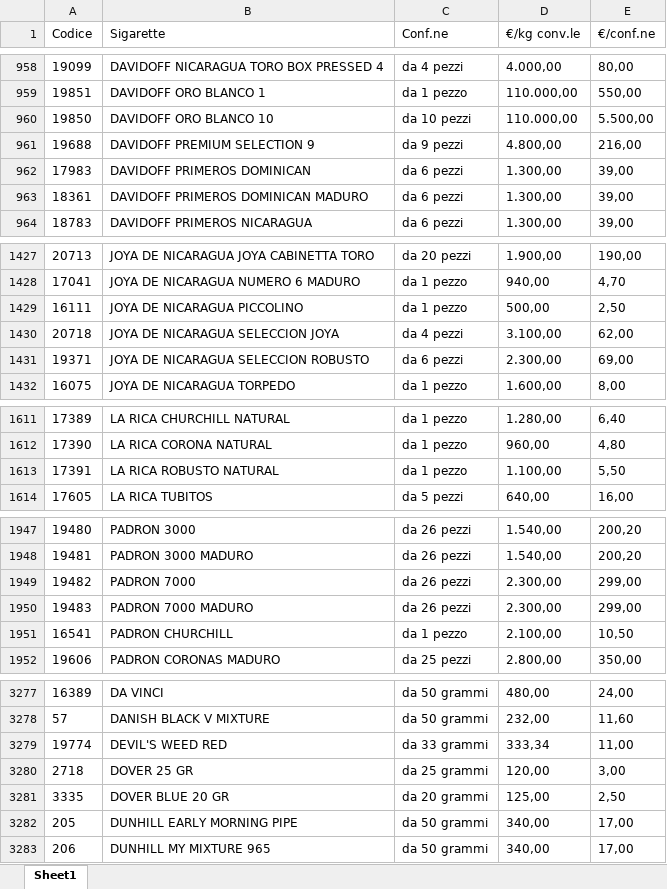
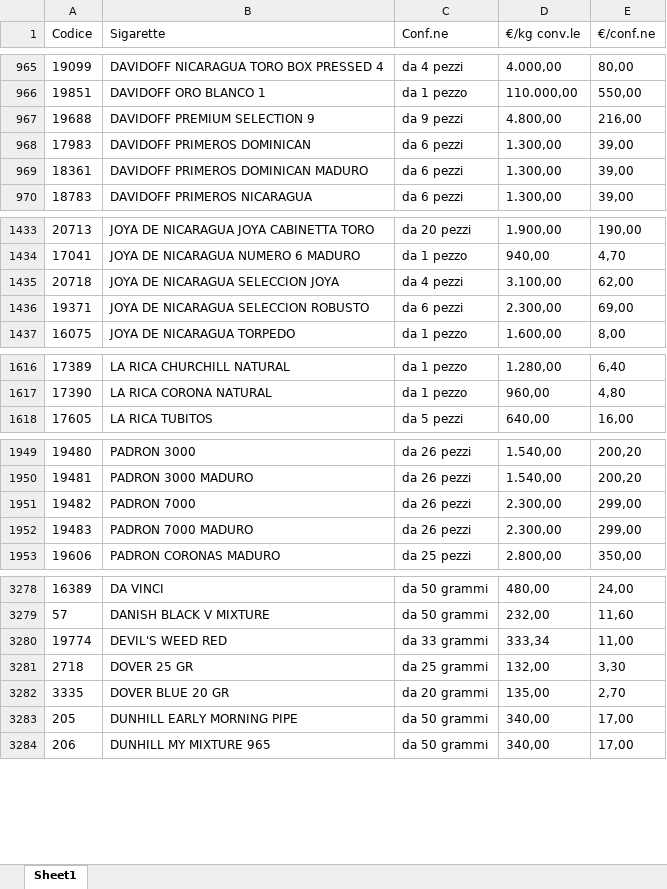
Before and after one commit to watermelonTm/sigarette, an Excel workbook: pdf_folder/lista_completa.xlsx, sheet Sheet1, drawn as a sheet; only a part is shown, gaps mark what is left out; values as stored, in another font and other column widths than the file's, no borders; removed rows and columns are numbered as before the commit, all else as after; the diff covers the shown part only; the diff names each change by its address in the sheet, - before the commit and + after, or states it on an @@ line.

```diff
--- a/pdf_folder/lista_completa.xlsx (sheet Sheet1)
+++ b/pdf_folder/lista_completa.xlsx (sheet Sheet1)
-row 960: 19850 | DAVIDOFF ORO BLANCO 10 | da 10 pezzi | 110.000,00 | 5.500,00
-row 1429: 16111 | JOYA DE NICARAGUA PICCOLINO | da 1 pezzo | 500,00 | 2,50
-row 1613: 17391 | LA RICA ROBUSTO NATURAL | da 1 pezzo | 1.100,00 | 5,50
-row 1951: 16541 | PADRON CHURCHILL | da 1 pezzo | 2.100,00 | 10,50
-D3281 (€/kg conv.le): 120,00
+D3281 (€/kg conv.le): 132,00
-E3281 (€/conf.ne): 3,00
+E3281 (€/conf.ne): 3,30
-D3282 (€/kg conv.le): 125,00
+D3282 (€/kg conv.le): 135,00
-E3282 (€/conf.ne): 2,50
+E3282 (€/conf.ne): 2,70
```
Also changed, not shown: 11 added rows, 6 removed rows and 3 edited cells elsewhere in this sheet, completa_json.xlsx, elenco_sigarette.xlsx, 12 other files.
